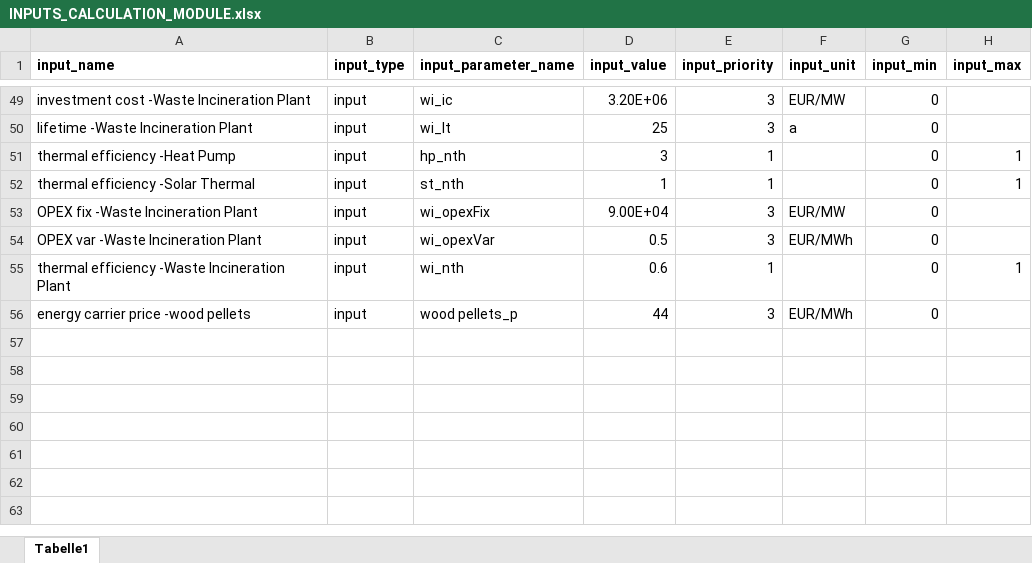
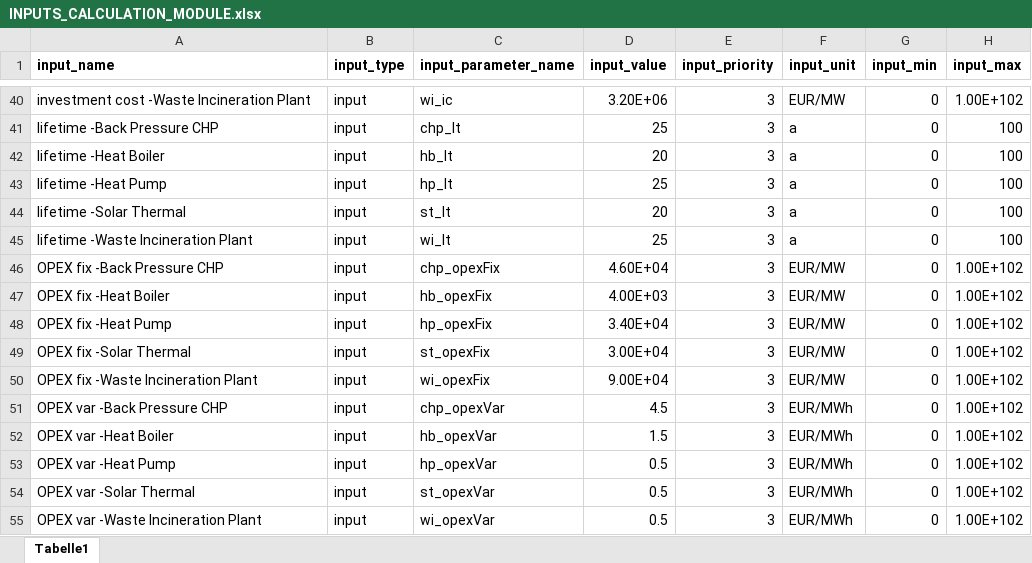
Before and after one commit to HotMaps/dispatch_module, an Excel workbook: cm/app/api_v1/my_calculation_module_directory/input_data/INPUTS_CALCULATION_MODULE.xlsx, sheet Tabelle1, drawn as a sheet; only a part is shown, gaps mark what is left out; values as stored, in another font and other column widths than the file's, no borders; removed rows and columns are numbered as before the commit, all else as after; the diff covers the shown part only; the diff names each change by its address in the sheet, - before the commit and + after, or states it on an @@ line.

Commit message:
change units , order inputs ,
TODO: api from pvgis not working

```diff
--- a/cm/app/api_v1/my_calculation_module_directory/input_data/INPUTS_CALCULATION_MODULE.xlsx (sheet Tabelle1)
+++ b/cm/app/api_v1/my_calculation_module_directory/input_data/INPUTS_CALCULATION_MODULE.xlsx (sheet Tabelle1)
-H40 (input_max): (empty)
+H40 (input_max): 1.00E+102
+row 41: lifetime -Back Pressure CHP | input | chp_lt | 25 | 3 | a | 0 | 100
+row 42: lifetime -Heat Boiler | input | hb_lt | 20 | 3 | a | 0 | 100
+row 43: lifetime -Heat Pump | input | hp_lt | 25 | 3 | a | 0 | 100
+row 44: lifetime -Solar Thermal | input | st_lt | 20 | 3 | a | 0 | 100
-H45 (input_max): (empty)
+H45 (input_max): 100
-row 51: thermal efficiency -Heat Pump | input | hp_nth | 3 | 1 |  | 0 | 1
@@ row 52 moved to row 12: thermal efficiency -Solar Thermal @@
+row 46: OPEX fix -Back Pressure CHP | input | chp_opexFix | 4.60E+04 | 3 | EUR/MW | 0 | 1.00E+102
+row 47: OPEX fix -Heat Boiler | input | hb_opexFix | 4.00E+03 | 3 | EUR/MW | 0 | 1.00E+102
+row 48: OPEX fix -Heat Pump | input | hp_opexFix | 3.40E+04 | 3 | EUR/MW | 0 | 1.00E+102
+row 49: OPEX fix -Solar Thermal | input | st_opexFix | 3.00E+04 | 3 | EUR/MW | 0 | 1.00E+102
-H50 (input_max): (empty)
+H50 (input_max): 1.00E+102
+row 51: OPEX var -Back Pressure CHP | input | chp_opexVar | 4.5 | 3 | EUR/MWh | 0 | 1.00E+102
+row 52: OPEX var -Heat Boiler | input | hb_opexVar | 1.5 | 3 | EUR/MWh | 0 | 1.00E+102
+row 53: OPEX var -Heat Pump | input | hp_opexVar | 0.5 | 3 | EUR/MWh | 0 | 1.00E+102
+row 54: OPEX var -Solar Thermal | input | st_opexVar | 0.5 | 3 | EUR/MWh | 0 | 1.00E+102
-H55 (input_max): (empty)
+H55 (input_max): 1.00E+102
@@ row 55 moved to row 13: thermal efficiency -Waste Incineration P… @@
-row 56: energy carrier price -wood pellets | input | wood pellets_p | 44 | 3 | EUR/MWh | 0
```
Also changed, not shown: 23 added rows, 34 removed rows, 2 moved rows and 6 edited cells elsewhere in this sheet, 5 other files.
